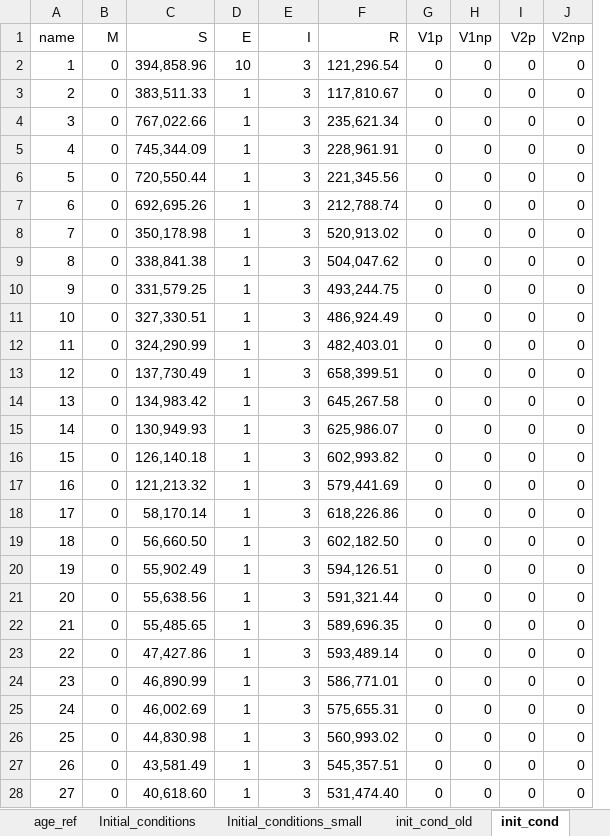
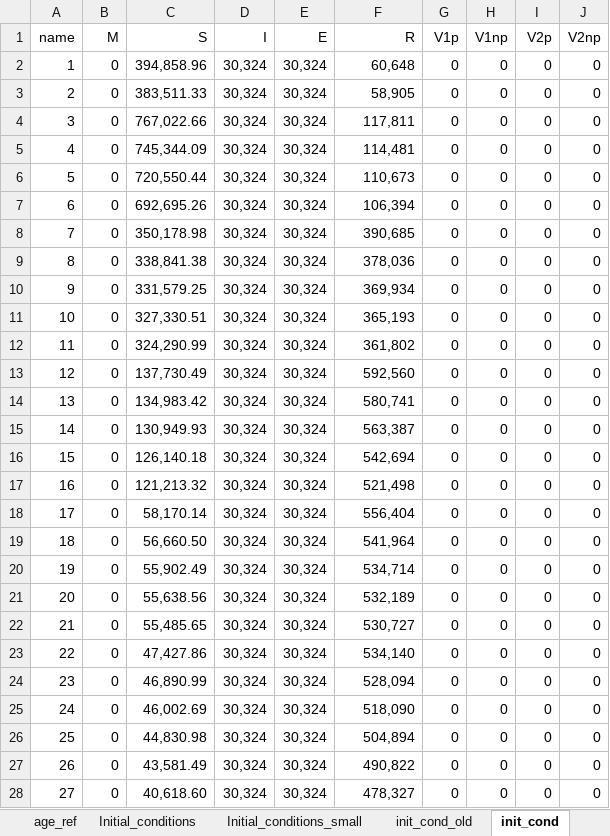
Before and after one commit to TaahirBhorat/RubellaNew, an Excel workbook: parameters/DataWorkbookRubella.xlsx, sheet init_cond, drawn as a sheet; only a part is shown; values as stored, in another font and other column widths than the file's, no borders; removed rows and columns are numbered as before the commit, all else as after; the diff covers the shown part only; the diff names each change by its address in the sheet, - before the commit and + after, or states it on an @@ line.

```diff
--- a/parameters/DataWorkbookRubella.xlsx (sheet init_cond)
+++ b/parameters/DataWorkbookRubella.xlsx (sheet init_cond)
-column D (E), rows 2-28: 10 | 1 | 1 | 1 | 1 | 1 | 1 | 1 | 1 | 1 | 1 | 1 | 1 | 1 | 1 | 1 | 1 | 1 | 1 | 1 | 1 | 1 | 1 | 1 | 1 | 1 | 1
+column E (E), rows 2-28: all 30,324
-D2:D28 (I): 3
+D2:D28 (I): 30,324
-F2 (R): 121,296.54
+F2 (R): 60,648
-F3 (R): 117,810.67
+F3 (R): 58,905
-F4 (R): 235,621.34
+F4 (R): 117,811
-F5 (R): 228,961.91
+F5 (R): 114,481
-F6 (R): 221,345.56
+F6 (R): 110,673
-F7 (R): 212,788.74
+F7 (R): 106,394
-F8 (R): 520,913.02
+F8 (R): 390,685
-F9 (R): 504,047.62
+F9 (R): 378,036
-F10 (R): 493,244.75
+F10 (R): 369,934
-F11 (R): 486,924.49
+F11 (R): 365,193
-F12 (R): 482,403.01
+F12 (R): 361,802
-F13 (R): 658,399.51
+F13 (R): 592,560
-F14 (R): 645,267.58
+F14 (R): 580,741
-F15 (R): 625,986.07
+F15 (R): 563,387
-F16 (R): 602,993.82
+F16 (R): 542,694
-F17 (R): 579,441.69
+F17 (R): 521,498
-F18 (R): 618,226.86
+F18 (R): 556,404
-F19 (R): 602,182.50
+F19 (R): 541,964
-F20 (R): 594,126.51
+F20 (R): 534,714
-F21 (R): 591,321.44
+F21 (R): 532,189
-F22 (R): 589,696.35
+F22 (R): 530,727
-F23 (R): 593,489.14
+F23 (R): 534,140
-F24 (R): 586,771.01
+F24 (R): 528,094
-F25 (R): 575,655.31
+F25 (R): 518,090
-F26 (R): 560,993.02
+F26 (R): 504,894
-F27 (R): 545,357.51
+F27 (R): 490,822
-F28 (R): 531,474.40
+F28 (R): 478,327
```
Also changed, not shown: 72 edited cells elsewhere in this sheet, sheet Initial_conditions, sheet Initial_conditions_small, other sheet tabs, parameters/inputs_RubellaBaseline.xlsx, 6 other files.
